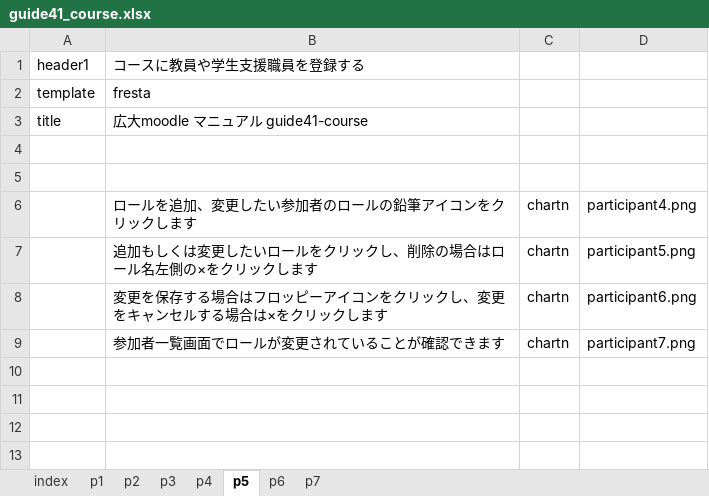
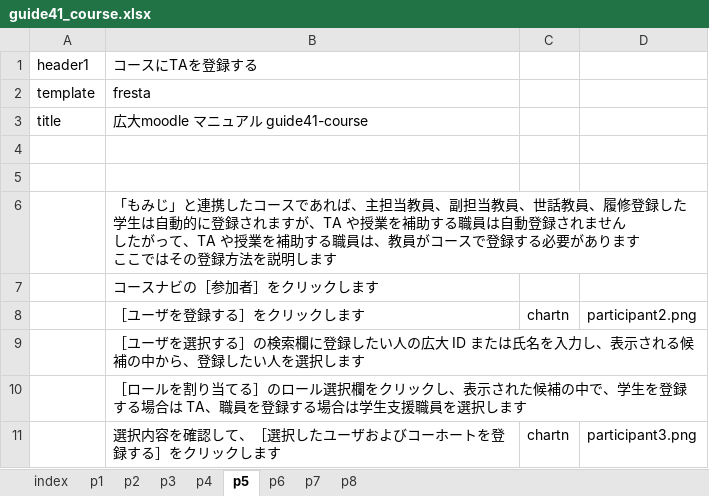
Before and after one commit to imc-lms-adm/support-vle-man, an Excel workbook: guide41_course.xlsx, sheet p5, drawn as a sheet; values as stored, in another font and other column widths than the file's, no borders; removed rows and columns are numbered as before the commit, all else as after; ↵ is a line break in a cell; the diff names each change by its address in the sheet, - before the commit and + after, or states it on an @@ line.

```diff
--- a/guide41_course.xlsx (sheet p5)
+++ b/guide41_course.xlsx (sheet p5)
+sheet tab: p8
-B1: コースに教員や学生支援職員を登録する
+B1: コースにTAを登録する
+row 6:  | 「もみじ」と連携したコースであれば、主担当教員、副担当教員、世話教員、履修登録した学生は自動的に登録されますが、TA や授業を補助する職員は自動登録されません ↵ したがって、TA や授業を補助する職員は、教員がコースで登録する必要があります ↵ ここではその登録方法を説明します
+row 7:  | コースナビの［参加者］をクリックします
-B8: ロールを追加、変更したい参加者のロールの鉛筆アイコンをクリックします
+B8: ［ユーザを登録する］をクリックします
-D8: participant4.png
+D8: participant2.png
-row 7:  | 追加もしくは変更したいロールをクリックし、削除の場合はロール名左側の×をクリックします | chartn | participant5.png
+row 9:  | ［ユーザを選択する］の検索欄に登録したい人の広大 ID または氏名を入力し、表示される候補の中から、登録したい人を選択します
+row 10:  | ［ロールを割り当てる］のロール選択欄をクリックし、表示された候補の中で、学生を登録する場合は TA、職員を登録する場合は学生支援職員を選択します
-B11: 変更を保存する場合はフロッピーアイコンをクリックし、変更をキャンセルする場合は×をクリックします
+B11: 選択内容を確認して、［選択したユーザおよびコーホートを登録する］をクリックします
-D11: participant6.png
+D11: participant3.png
-row 9:  | 参加者一覧画面でロールが変更されていることが確認できます | chartn | participant7.png
```
Also changed, not shown: sheet p2, sheet p6, sheet p3, sheet p4, sheet p7.
